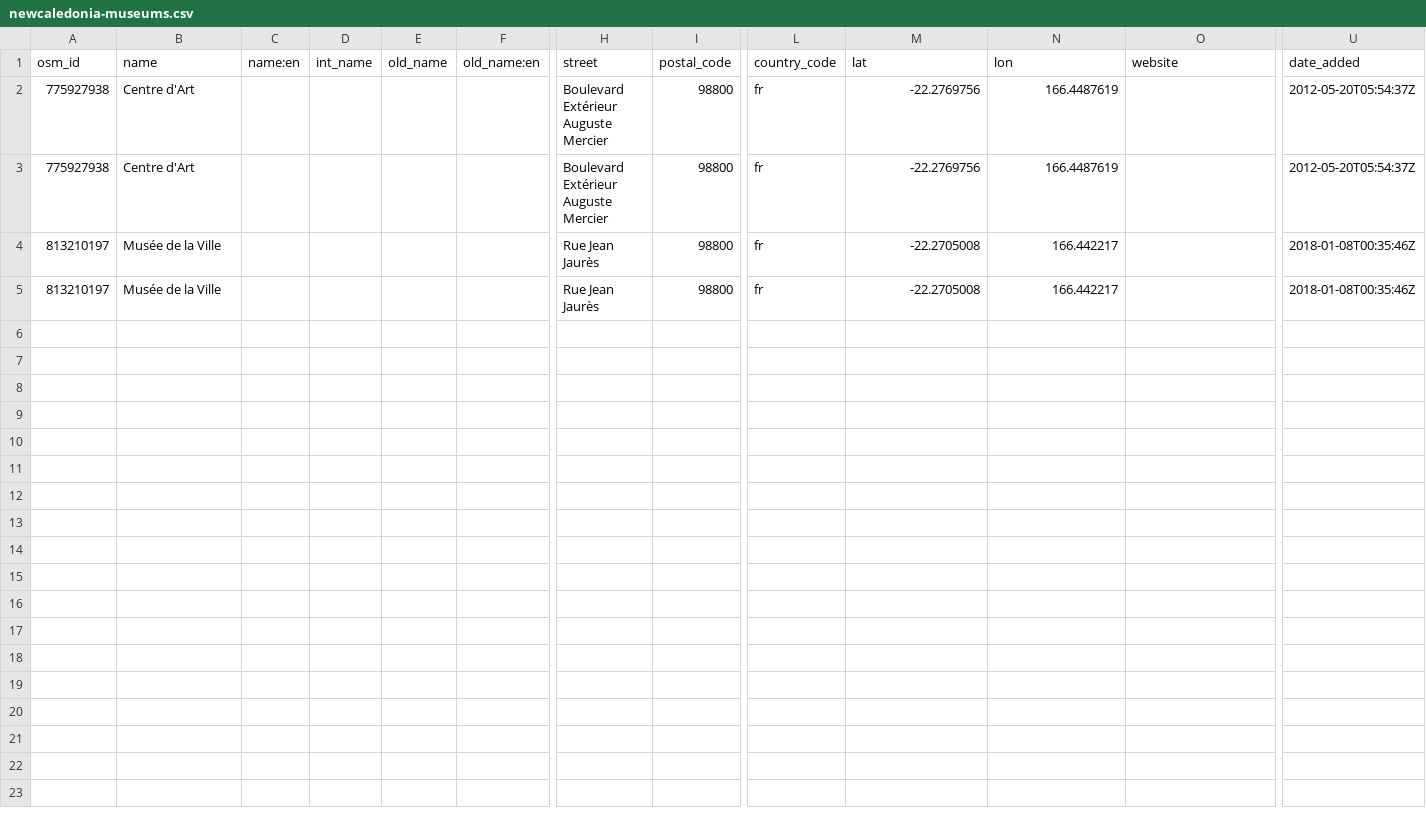
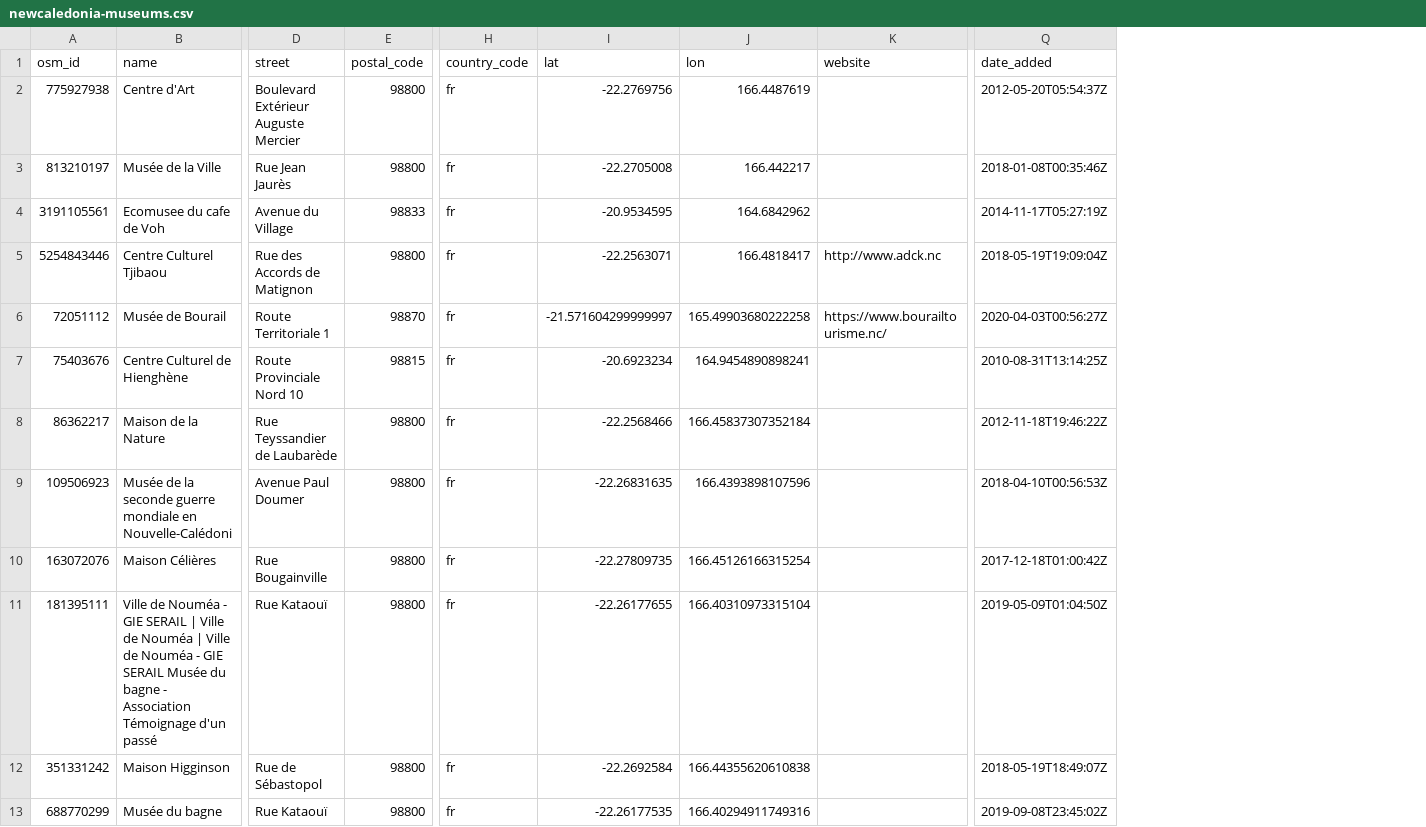
Before and after one commit to papposilene/france-museums-data, a CSV file: osm/csv/newcaledonia-museums.csv, drawn as a sheet; only a part is shown, gaps mark what is left out; removed rows and columns are numbered as before the commit, all else as after; rows hold the shown columns only; the diff names each change by its address in the sheet, - before the commit and + after, or states it on an @@ line.

```diff
--- a/osm/csv/newcaledonia-museums.csv
+++ b/osm/csv/newcaledonia-museums.csv
-column C (name:en), empty
-column D (int_name), empty
-column E (old_name), empty
-column F (old_name:en), empty
-row 3: 775927938 | Centre d'Art |  |  |  |  | Boulevard Extérieur Auguste Mercier | 98800 | fr | -22.2769756 | 166.4487619 |  | 2012-05-20T05:54:37Z
+row 4: 3191105561 | Ecomusee du cafe de Voh | Avenue du Village | 98833 | fr | -20.9534595 | 164.6842962 |  | 2014-11-17T05:27:19Z
+row 5: 5254843446 | Centre Culturel Tjibaou | Rue des Accords de Matignon | 98800 | fr | -22.2563071 | 166.4818417 | http://www.adck.nc | 2018-05-19T19:09:04Z
+row 6: 72051112 | Musée de Bourail | Route Territoriale 1 | 98870 | fr | -21.571604299999997 | 165.49903680222258 | https://www.bourailtourisme.nc/ | 2020-04-03T00:56:27Z
+row 7: 75403676 | Centre Culturel de Hienghène | Route Provinciale Nord 10 | 98815 | fr | -20.6923234 | 164.9454890898241 |  | 2010-08-31T13:14:25Z
+row 8: 86362217 | Maison de la Nature | Rue Teyssandier de Laubarède | 98800 | fr | -22.2568466 | 166.45837307352184 |  | 2012-11-18T19:46:22Z
-A9 (osm_id): 813210197
+A9 (osm_id): 109506923
-B9 (name): Musée de la Ville
+B9 (name): Musée de la seconde guerre mondiale en Nouvelle-Calédoni
-D9 (street): Rue Jean Jaurès
+D9 (street): Avenue Paul Doumer
-I9 (lat): -22.2705008
+I9 (lat): -22.26831635
-J9 (lon): 166.442217
+J9 (lon): 166.4393898107596
-Q9 (date_added): 2018-01-08T00:35:46Z
+Q9 (date_added): 2018-04-10T00:56:53Z
+row 10: 163072076 | Maison Célières | Rue Bougainville | 98800 | fr | -22.27809735 | 166.45126166315254 |  | 2017-12-18T01:00:42Z
+row 11: 181395111 | Ville de Nouméa - GIE SERAIL | Ville de Nouméa | Ville de Nouméa - GIE SERAIL Musée du bagne - Association Témoignage d'un passé | Rue Kataouï | 98800 | fr | -22.26177655 | 166.40310973315104 |  | 2019-05-09T01:04:50Z
+row 12: 351331242 | Maison Higginson | Rue de Sébastopol | 98800 | fr | -22.2692584 | 166.44355620610838 |  | 2018-05-19T18:49:07Z
+row 13: 688770299 | Musée du bagne | Rue Kataouï | 98800 | fr | -22.26177535 | 166.40294911749316 |  | 2019-09-08T23:45:02Z
```
Also changed, not shown: 3 other files.
